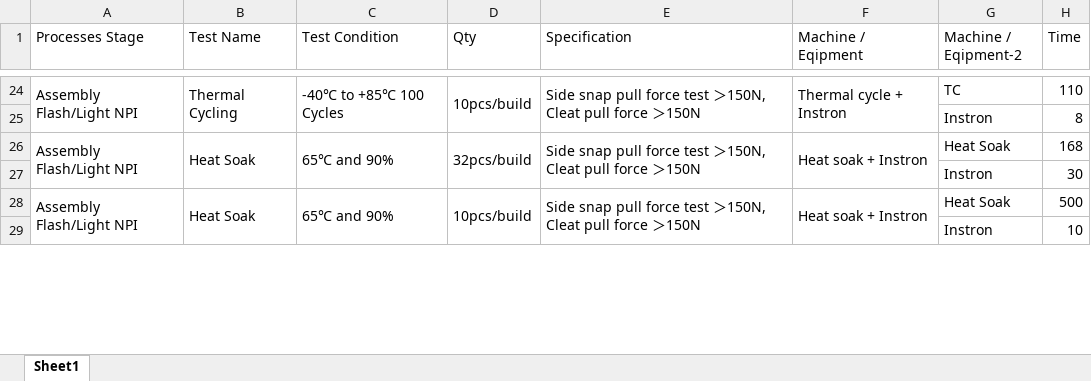
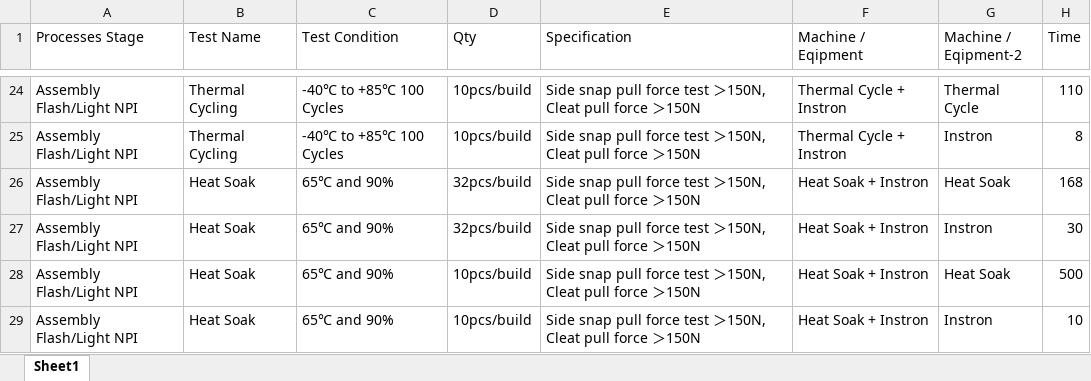
Before and after one commit to GWC-Data/aequs_frontend, an Excel workbook: public/master_sheet.xlsx, sheet Sheet1, drawn as a sheet; only a part is shown, gaps mark what is left out; values as stored, in another font and other column widths than the file's, no cell formats; table styles not drawn; removed rows and columns are numbered as before the commit, all else as after; the diff covers the shown part only; the diff names each change by its address in the sheet, - before the commit and + after, or states it on an @@ line.

```diff
--- a/public/master_sheet.xlsx (sheet Sheet1)
+++ b/public/master_sheet.xlsx (sheet Sheet1)
-A24:A25 merged
-B24:B25 merged
-C24:C25 merged
-D24:D25 merged
-E24:E25 merged
-F24 (Machine / Eqipment): Thermal cycle + Instron
+F24 (Machine / Eqipment): Thermal Cycle + Instron
-F24:F25 merged
-G24 (Machine / Eqipment-2): TC
+G24 (Machine / Eqipment-2): Thermal Cycle
-row 25:  |  |  |  |  |  | Instron | 8
+row 25: Assembly Flash/Light NPI | Thermal Cycling | -40℃ to +85℃ 100 Cycles | 10pcs/build | Side snap pull force test ＞150N, Cleat pull force ＞150N | Thermal Cycle + Instron | Instron | 8
-A26:A27 merged
-B26:B27 merged
-C26:C27 merged
-D26:D27 merged
-E26:E27 merged
-F26 (Machine / Eqipment): Heat soak + Instron
+F26 (Machine / Eqipment): Heat Soak + Instron
-F26:F27 merged
-row 27:  |  |  |  |  |  | Instron | 30
+row 27: Assembly Flash/Light NPI | Heat Soak | 65℃ and 90% | 32pcs/build | Side snap pull force test ＞150N, Cleat pull force ＞150N | Heat Soak + Instron | Instron | 30
-A28:A29 merged
-B28:B29 merged
-C28:C29 merged
-D28:D29 merged
-E28:E29 merged
-F28 (Machine / Eqipment): Heat soak + Instron
+F28 (Machine / Eqipment): Heat Soak + Instron
-F28:F29 merged
-row 29:  |  |  |  |  |  | Instron | 10
+row 29: Assembly Flash/Light NPI | Heat Soak | 65℃ and 90% | 10pcs/build | Side snap pull force test ＞150N, Cleat pull force ＞150N | Heat Soak + Instron | Instron | 10
```
Also changed, not shown: 18 added rows, 18 removed rows, 204 edited cells and merged cells elsewhere in this sheet, cell formats, formulas that keep their value, 5 other files.
